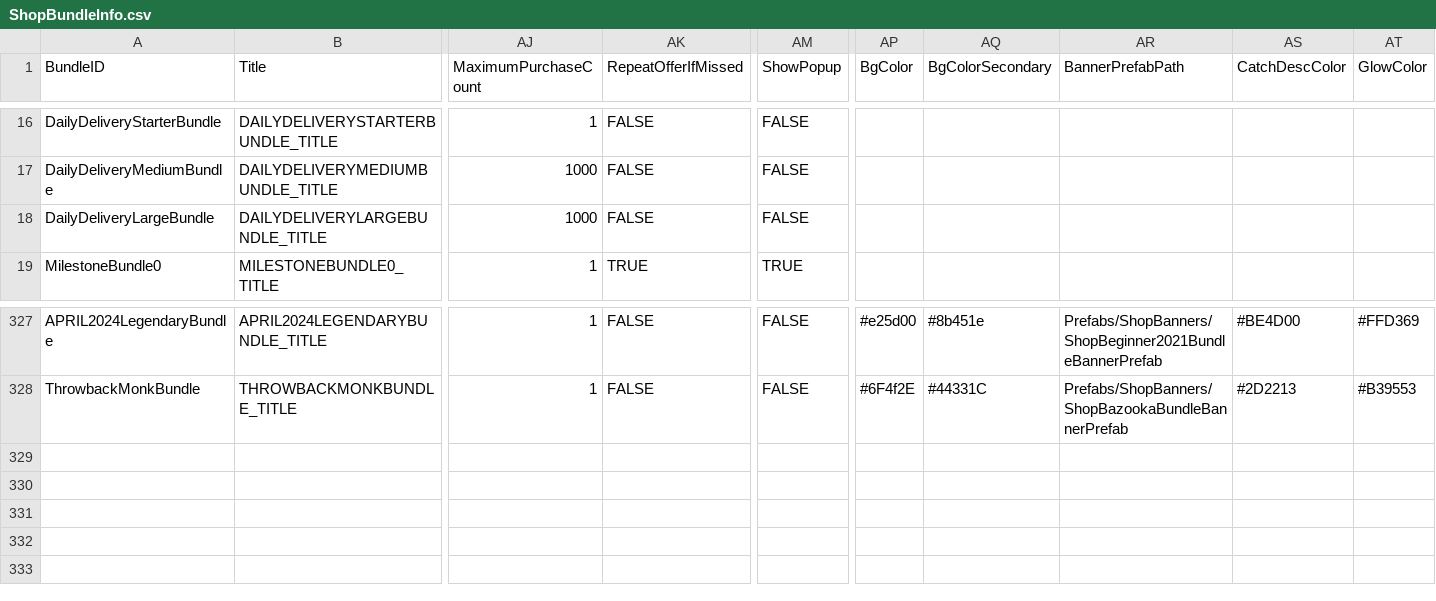
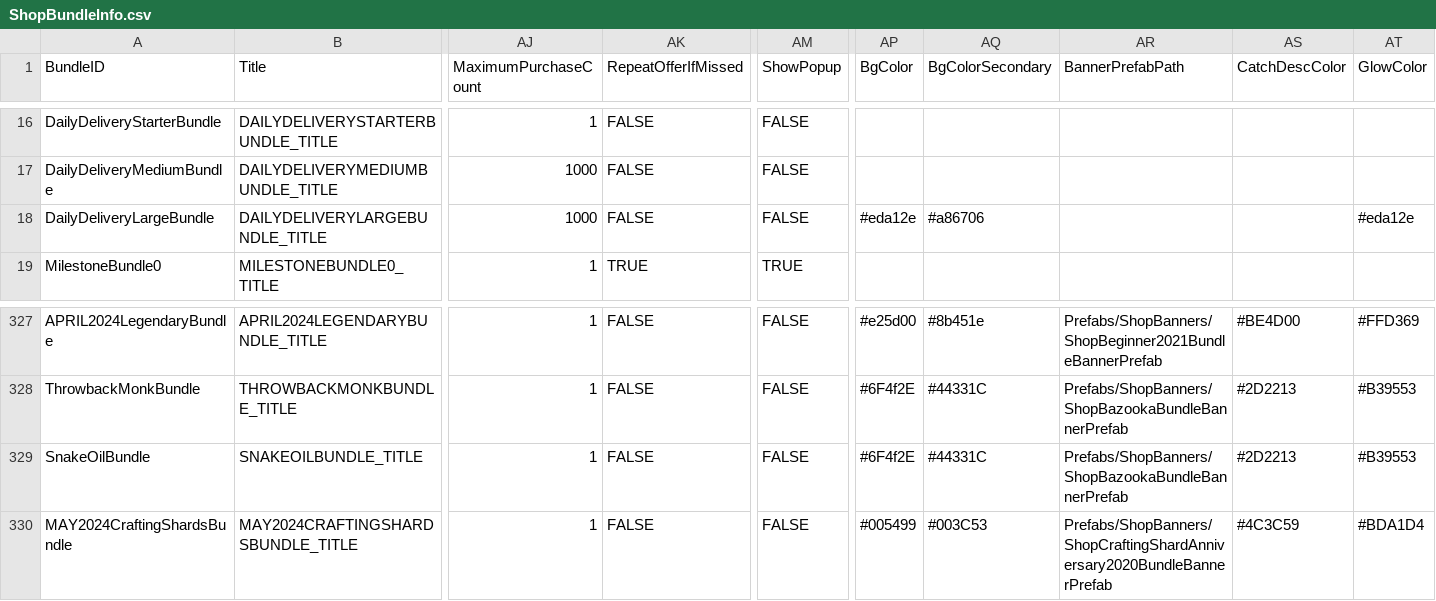
Before and after one commit to rawrzcookie/TT2_CSV, a CSV file: csv/ShopBundleInfo.csv, drawn as a sheet; only a part is shown, gaps mark what is left out; rows hold the shown columns only; the diff names each change by its address in the sheet, - before the commit and + after, or states it on an @@ line.

```diff
--- a/csv/ShopBundleInfo.csv
+++ b/csv/ShopBundleInfo.csv
-AP18 (BgColor): (empty)
+AP18 (BgColor): #eda12e
-AQ18 (BgColorSecondary): (empty)
+AQ18 (BgColorSecondary): #a86706
-AT18 (GlowColor): (empty)
+AT18 (GlowColor): #eda12e
+row 329: SnakeOilBundle | SNAKEOILBUNDLE_TITLE | 1 | FALSE | FALSE | #6F4f2E | #44331C | Prefabs/ShopBanners/ShopBazookaBundleBannerPrefab | #2D2213 | #B39553
+row 330: MAY2024CraftingShardsBundle | MAY2024CRAFTINGSHARDSBUNDLE_TITLE | 1 | FALSE | FALSE | #005499 | #003C53 | Prefabs/ShopBanners/ShopCraftingShardAnniversary2020BundleBannerPrefab | #4C3C59 | #BDA1D4
```
Also changed, not shown: csv/BonusInfo.csv, csv/C_EquipmentInfo.csv, 7 other files.
